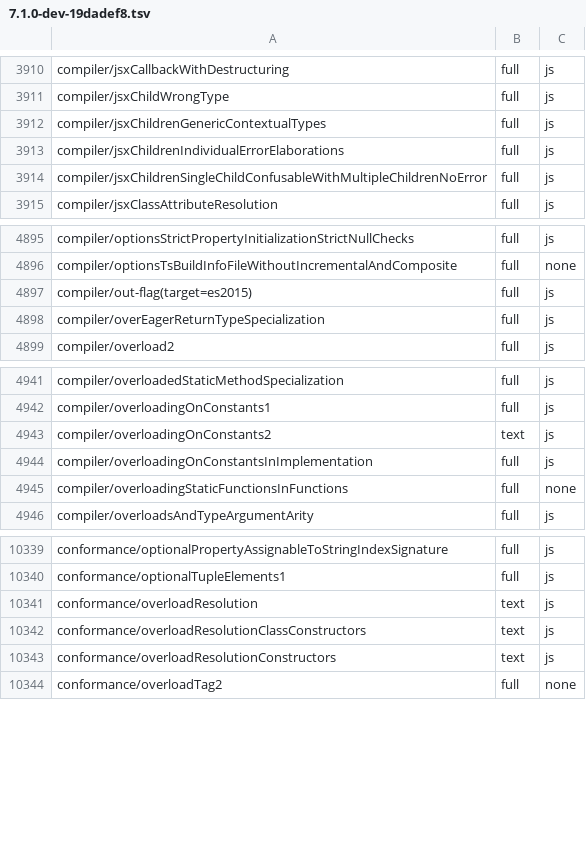
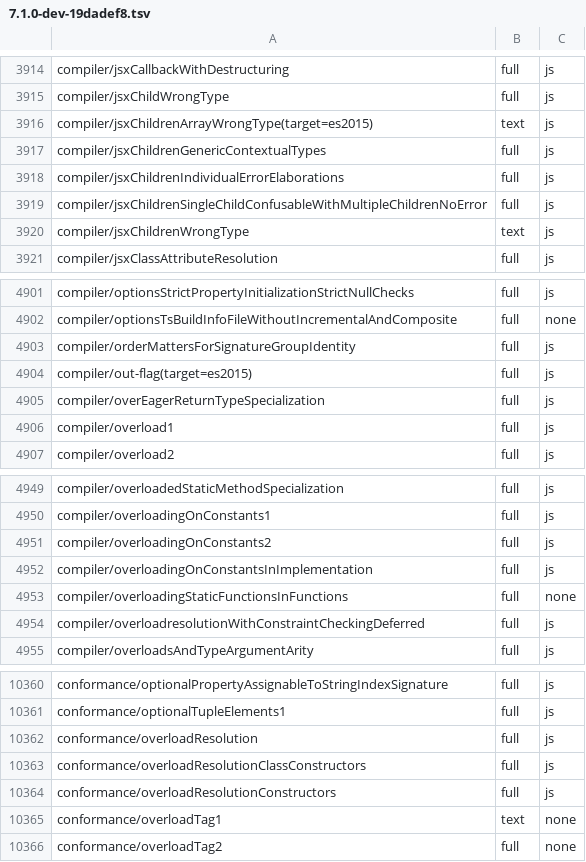
Before and after one commit to kazhiramatsu/tsc-rs, a TSV file: ratchets/ts71/7.1.0-dev-19dadef8.tsv, drawn as a sheet; only a part is shown, gaps mark what is left out; the diff covers the shown part only.

Commit message:
cutover P3-5g: overload-failure and unused-declaration rows at tsgo's positions
tsgo's reportCallResolutionErrors reports the last failed candidate's
applicability errors, each as its own diagnostic, with the "No overload
matches this call" / "The last overload gave the following error" prefix
and the "The last overload is declared here" related row whenever more
than one candidate failed; tsc 6.0 re-ran two or three candidates under
"Overload N of M" chains and merged them into one diagnostic.

tsgo's reportUnusedImports and reportUnusedBindingElements report the
whole-declaration and whole-pattern rows only for more than one name or
element, and otherwise each unused import or element at its name; tsc
6.0 put a lone unused import on the declaration and a lone binding
element on the pattern.

The conformance runner indexes the `/.lib/` test-library texts for a
fixture that mentions them, so a related row inside react18.d.ts gets
its real position instead of 1:1 (the harness's read_test_library is
now a public function).

The five checker tests that pinned the old shapes (two calls tests, a
JSX overload test, an unused test and a widening test) are re-pinned to
tsgo's rows.

Conformance: full 12,750 → 12,807, mismatch 536 → 510, 0 regressions;
the ratchet gains 26 configurations and raises 35.

```diff
--- a/ratchets/ts71/7.1.0-dev-19dadef8.tsv
+++ b/ratchets/ts71/7.1.0-dev-19dadef8.tsv
@@ -3911,2 +3915,3 @@ compiler/jsxCallbackWithDestructuring	full	js
 compiler/jsxChildWrongType	full	js
+compiler/jsxChildrenArrayWrongType(target=es2015)	text	js
 compiler/jsxChildrenGenericContextualTypes	full	js
@@ -3914,2 +3919,3 @@ compiler/jsxChildrenIndividualErrorElaborations	full	js
 compiler/jsxChildrenSingleChildConfusableWithMultipleChildrenNoError	full	js
+compiler/jsxChildrenWrongType	text	js
 compiler/jsxClassAttributeResolution	full	js
@@ -4896,4 +4902,6 @@ compiler/optionsStrictPropertyInitializationStrictNullChecks	full	js
 compiler/optionsTsBuildInfoFileWithoutIncrementalAndComposite	full	none
+compiler/orderMattersForSignatureGroupIdentity	full	js
 compiler/out-flag(target=es2015)	full	js
 compiler/overEagerReturnTypeSpecialization	full	js
+compiler/overload1	full	js
 compiler/overload2	full	js
@@ -4942,5 +4950,6 @@ compiler/overloadedStaticMethodSpecialization	full	js
 compiler/overloadingOnConstants1	full	js
-compiler/overloadingOnConstants2	text	js
+compiler/overloadingOnConstants2	full	js
 compiler/overloadingOnConstantsInImplementation	full	js
 compiler/overloadingStaticFunctionsInFunctions	full	none
+compiler/overloadresolutionWithConstraintCheckingDeferred	full	js
 compiler/overloadsAndTypeArgumentArity	full	js
@@ -10340,5 +10361,6 @@ conformance/optionalPropertyAssignableToStringIndexSignature	full	js
 conformance/optionalTupleElements1	full	js
-conformance/overloadResolution	text	js
-conformance/overloadResolutionClassConstructors	text	js
-conformance/overloadResolutionConstructors	text	js
+conformance/overloadResolution	full	js
+conformance/overloadResolutionClassConstructors	full	js
+conformance/overloadResolutionConstructors	full	js
+conformance/overloadTag1	text	none
 conformance/overloadTag2	full	none
```
Also changed, not shown: 20 added rows and 31 edited cells elsewhere in this file, 11 other files.
